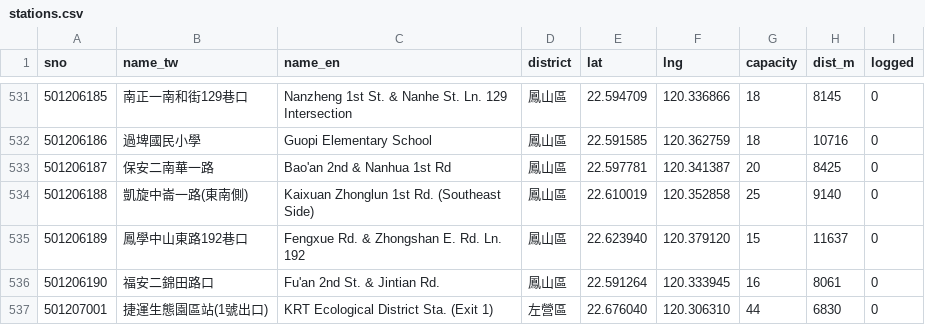
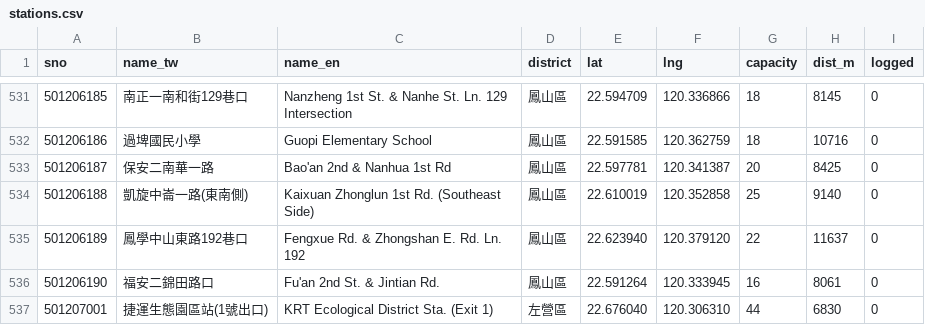
Before and after one commit to alexlin8888/nsysu-youbike-log, a CSV file: data/stations.csv, drawn as a sheet; only a part is shown, gaps mark what is left out.

```diff
--- a/data/stations.csv
+++ b/data/stations.csv
@@ -534,3 +534,3 @@ sno,name_tw,name_en,district,lat,lng,capacity,dist_m,logged
 501206188,凱旋中崙一路(東南側),Kaixuan Zhonglun 1st Rd. (Southeast Side),鳳山區,22.610019,120.352858,25,9140,0
-501206189,鳳學中山東路192巷口,Fengxue Rd. & Zhongshan E. Rd. Ln. 192,鳳山區,22.623940,120.379120,15,11637,0
+501206189,鳳學中山東路192巷口,Fengxue Rd. & Zhongshan E. Rd. Ln. 192,鳳山區,22.623940,120.379120,22,11637,0
 501206190,福安二錦田路口,Fu'an 2nd St. & Jintian Rd.,鳳山區,22.591264,120.333945,16,8061,0
```
Also changed, not shown: 2 other files.
